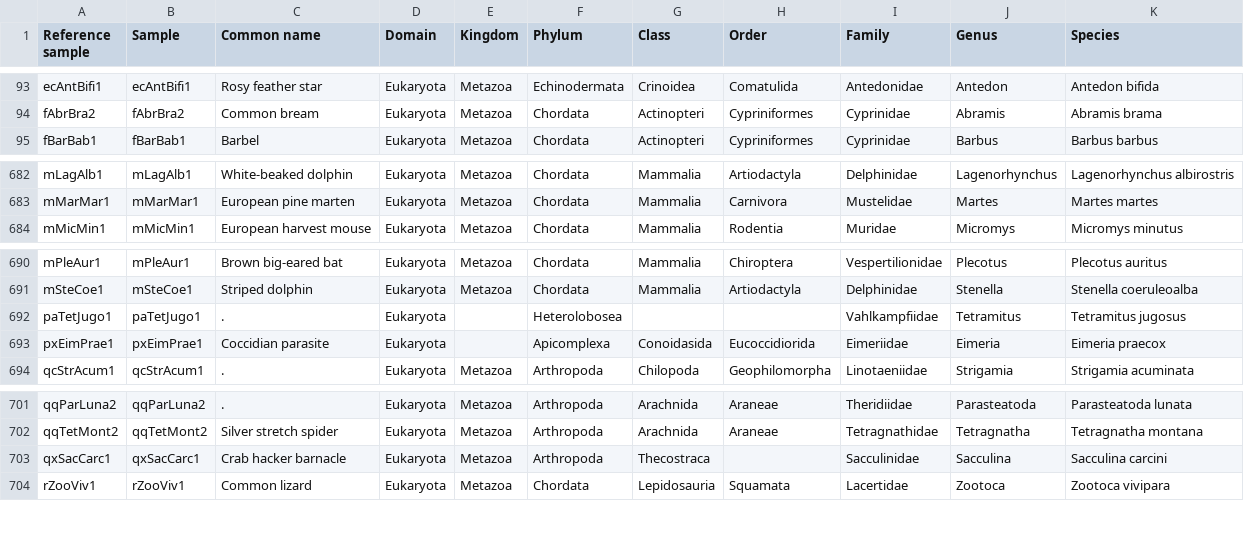
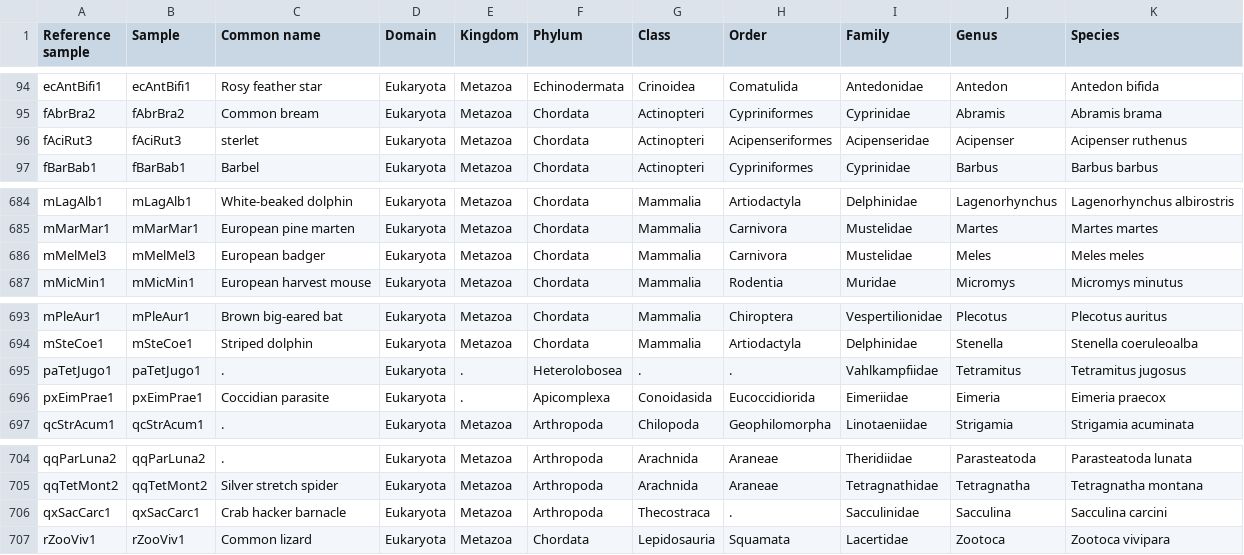
Before and after one commit to sjin09/TreeOfLife, a CSV file: data/dtol/dtol_all_samples.taxonomic_classification.csv, drawn as a sheet; only a part is shown, gaps mark what is left out; the diff covers the shown part only.

```diff
--- a/data/dtol/dtol_all_samples.taxonomic_classification.csv
+++ b/data/dtol/dtol_all_samples.taxonomic_classification.csv
@@ -94,2 +95,3 @@ ecAntBifi1,ecAntBifi1,Rosy feather star,Eukaryota,Metazoa,Echinodermata,Crinoide
 fAbrBra2,fAbrBra2,Common bream,Eukaryota,Metazoa,Chordata,Actinopteri,Cypriniformes,Cyprinidae,Abramis,Abramis brama
+fAciRut3,fAciRut3,sterlet,Eukaryota,Metazoa,Chordata,Actinopteri,Acipenseriformes,Acipenseridae,Acipenser ,Acipenser ruthenus
 fBarBab1,fBarBab1,Barbel,Eukaryota,Metazoa,Chordata,Actinopteri,Cypriniformes,Cyprinidae,Barbus,Barbus barbus
@@ -683,2 +685,3 @@ mLagAlb1,mLagAlb1,White-beaked dolphin,Eukaryota,Metazoa,Chordata,Mammalia,Artio
 mMarMar1,mMarMar1,European pine marten,Eukaryota,Metazoa,Chordata,Mammalia,Carnivora,Mustelidae,Martes,Martes martes
+mMelMel3,mMelMel3,European badger,Eukaryota,Metazoa,Chordata,Mammalia,Carnivora,Mustelidae,Meles ,Meles meles
 mMicMin1,mMicMin1,European harvest mouse,Eukaryota,Metazoa,Chordata,Mammalia,Rodentia,Muridae,Micromys,Micromys minutus
@@ -691,4 +694,4 @@ mPleAur1,mPleAur1,Brown big-eared bat,Eukaryota,Metazoa,Chordata,Mammalia,Chirop
 mSteCoe1,mSteCoe1,Striped dolphin,Eukaryota,Metazoa,Chordata,Mammalia,Artiodactyla,Delphinidae,Stenella,Stenella coeruleoalba
-paTetJugo1,paTetJugo1,.,Eukaryota,,Heterolobosea,,,Vahlkampfiidae,Tetramitus,Tetramitus jugosus
-pxEimPrae1,pxEimPrae1,Coccidian parasite,Eukaryota,,Apicomplexa,Conoidasida,Eucoccidiorida,Eimeriidae,Eimeria,Eimeria praecox
+paTetJugo1,paTetJugo1,.,Eukaryota,.,Heterolobosea,.,.,Vahlkampfiidae,Tetramitus,Tetramitus jugosus
+pxEimPrae1,pxEimPrae1,Coccidian parasite,Eukaryota,.,Apicomplexa,Conoidasida,Eucoccidiorida,Eimeriidae,Eimeria,Eimeria praecox
 qcStrAcum1,qcStrAcum1,.,Eukaryota,Metazoa,Arthropoda,Chilopoda,Geophilomorpha,Linotaeniidae,Strigamia,Strigamia acuminata
@@ -702,3 +705,3 @@ qqParLuna2,qqParLuna2,.,Eukaryota,Metazoa,Arthropoda,Arachnida,Araneae,Theridiid
 qqTetMont2,qqTetMont2,Silver stretch spider,Eukaryota,Metazoa,Arthropoda,Arachnida,Araneae,Tetragnathidae,Tetragnatha,Tetragnatha montana
-qxSacCarc1,qxSacCarc1,Crab hacker barnacle,Eukaryota,Metazoa,Arthropoda,Thecostraca,,Sacculinidae,Sacculina,Sacculina carcini
+qxSacCarc1,qxSacCarc1,Crab hacker barnacle,Eukaryota,Metazoa,Arthropoda,Thecostraca,.,Sacculinidae,Sacculina,Sacculina carcini
 rZooViv1,rZooViv1,Common lizard,Eukaryota,Metazoa,Chordata,Lepidosauria,Squamata,Lacertidae,Zootoca,Zootoca vivipara
```
Also changed, not shown: 1 added row, 4 removed rows and 5 edited cells elsewhere in this file, 2 other files.
